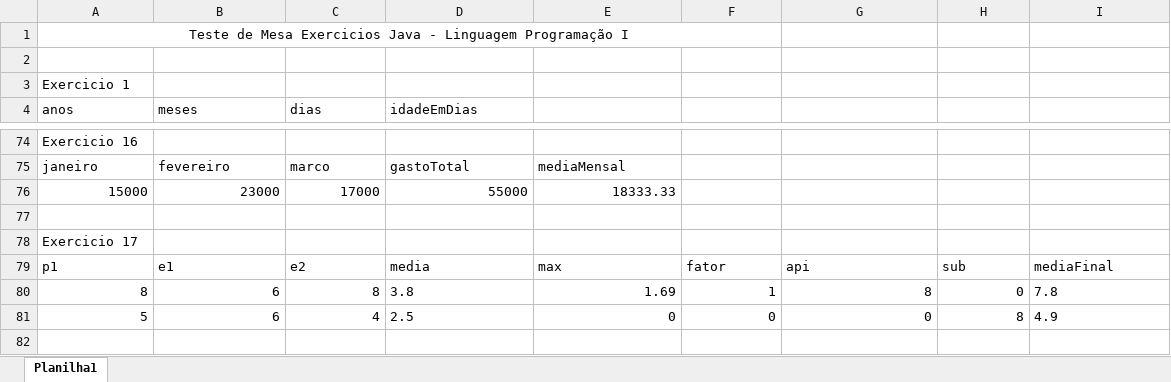
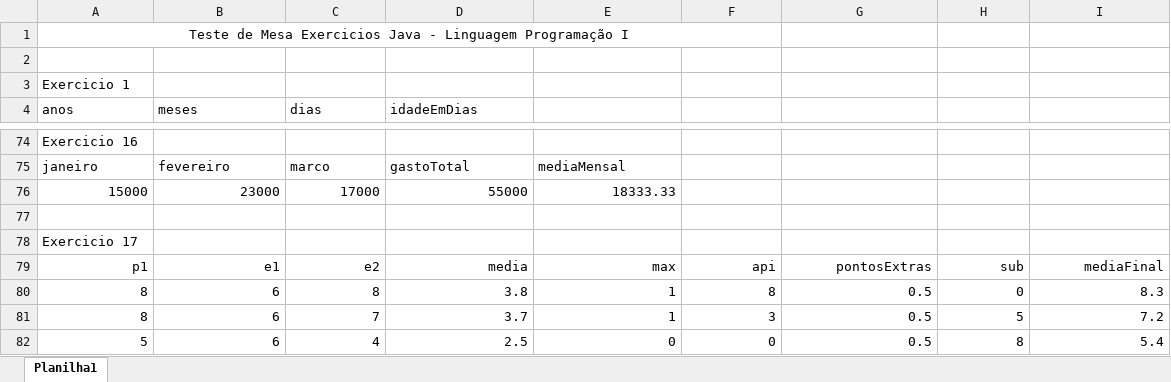
Before and after one commit to jacksontadeu/linguagem-programacao--I, an Excel workbook: tarefa 1 java/ExercicioJava/src/TesteDeMesa.xlsx, sheet Planilha1, drawn as a sheet; only a part is shown, gaps mark what is left out; values as stored, in another font and other column widths than the file's, no borders; addresses are those after the commit; the diff names each change by its address in the sheet, - before the commit and + after, or states it on an @@ line.

Commit message:
:recycle: refactor: Refatoracao do exercicio 17 e teste de mesa

```diff
--- a/tarefa 1 java/ExercicioJava/src/TesteDeMesa.xlsx (sheet Planilha1)
+++ b/tarefa 1 java/ExercicioJava/src/TesteDeMesa.xlsx (sheet Planilha1)
-A79:I79 alignment: left
+A79:I79 alignment: right
-F79: fator
+F79: api
-G79: api
+G79: pontosExtras
-D80 alignment: left
+D80 alignment: right
-E80: 1.69
+E80: 1
-F80: 1
+F80: 8
-G80: 8
+G80: 0.5
-I80: 7.8
+I80: 8.3
-I80 alignment: left
+I80 alignment: right
+row 81: 8 | 6 | 7 | 3.7 | 1 | 3 | 0.5 | 5 | 7.2
-D82 alignment: left
+D82 alignment: right
-G82: 0
+G82: 0.5
-I82: 4.9
+I82: 5.4
-I82 alignment: left
+I82 alignment: right
```
Also changed, not shown: 21 other files.
